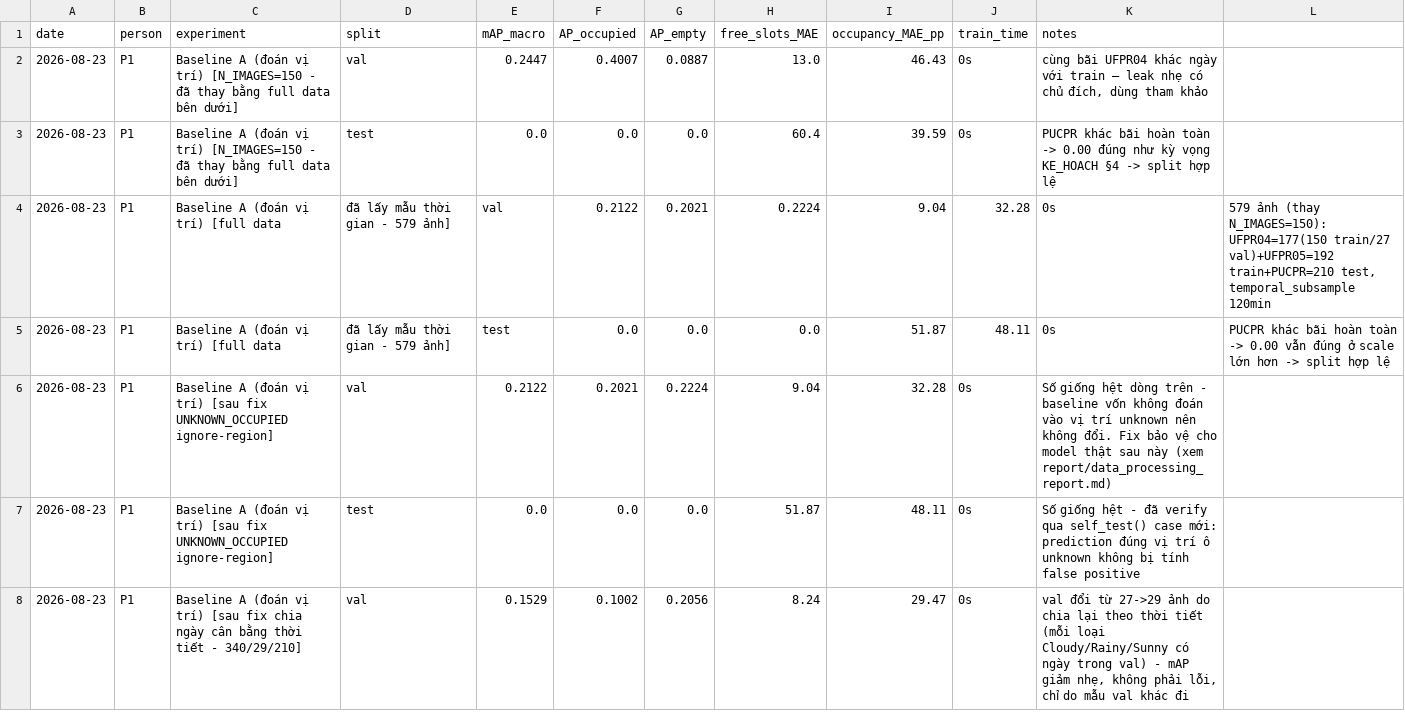
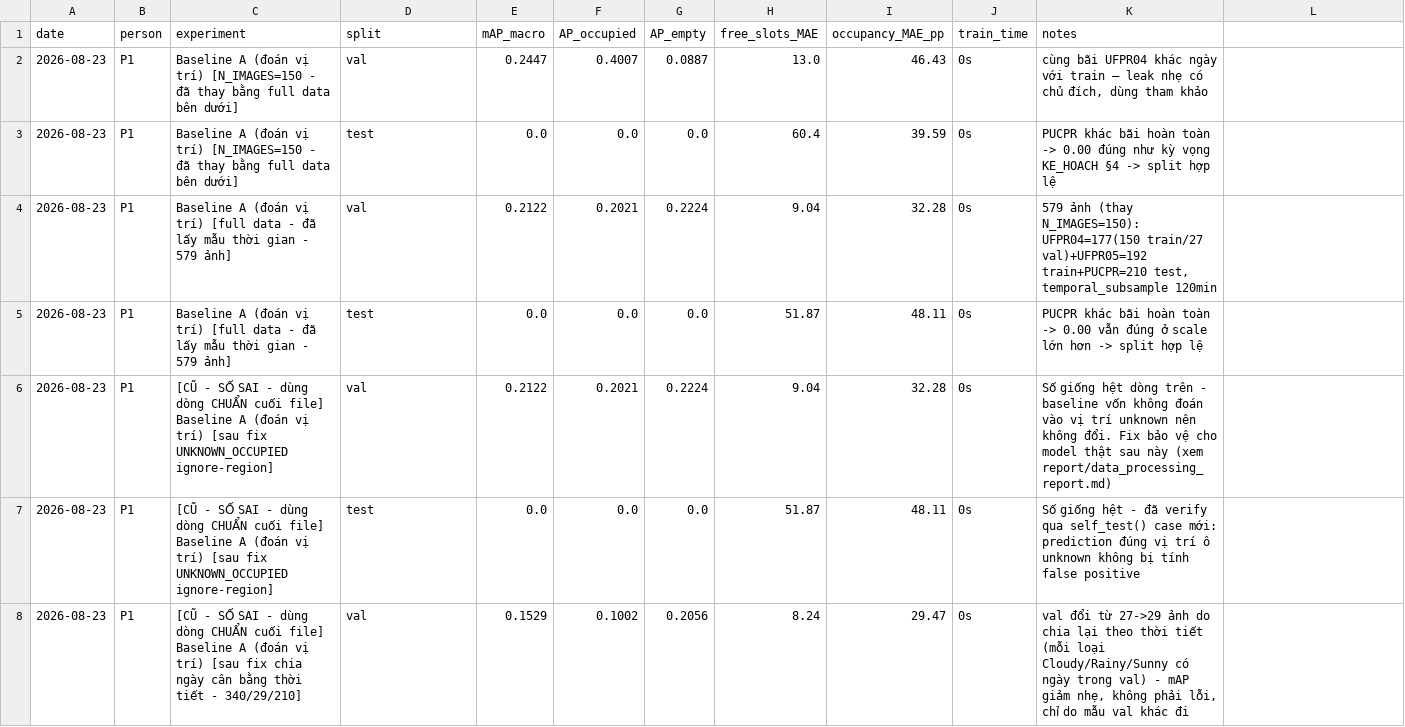
Before and after one commit to AIVIETNAM-AIO-thanhnhan/car-parkinglot-count, a CSV file: results.csv, drawn as a sheet; only a part is shown; the diff covers the shown part only.

```diff
--- a/results.csv
+++ b/results.csv
@@ -3,6 +3,6 @@ date,person,experiment,split,mAP_macro,AP_occupied,AP_empty,free_slots_MAE,occup
 2026-08-23,P1,Baseline A (đoán vị trí) [N_IMAGES=150 - đã thay bằng full data bên dưới],test,0.0,0.0,0.0,60.4,39.59,0s,"PUCPR khác bãi hoàn toàn -> 0.00 đúng như kỳ vọng KE_HOACH §4 -> split hợp lệ"
-2026-08-23,P1,Baseline A (đoán vị trí) [full data, đã lấy mẫu thời gian - 579 ảnh],val,0.2122,0.2021,0.2224,9.04,32.28,0s,"579 ảnh (thay N_IMAGES=150): UFPR04=177(150 train/27 val)+UFPR05=192 train+PUCPR=210 test, temporal_subsample 120min"
-2026-08-23,P1,Baseline A (đoán vị trí) [full data, đã lấy mẫu thời gian - 579 ảnh],test,0.0,0.0,0.0,51.87,48.11,0s,"PUCPR khác bãi hoàn toàn -> 0.00 vẫn đúng ở scale lớn hơn -> split hợp lệ"
-2026-08-23,P1,Baseline A (đoán vị trí) [sau fix UNKNOWN_OCCUPIED ignore-region],val,0.2122,0.2021,0.2224,9.04,32.28,0s,"Số giống hệt dòng trên - baseline vốn không đoán vào vị trí unknown nên không đổi. Fix bảo vệ cho model thật sau này (xem report/data_processing_report.md)"
-2026-08-23,P1,Baseline A (đoán vị trí) [sau fix UNKNOWN_OCCUPIED ignore-region],test,0.0,0.0,0.0,51.87,48.11,0s,"Số giống hệt - đã verify qua self_test() case mới: prediction đúng vị trí ô unknown không bị tính false positive"
-2026-08-23,P1,Baseline A (đoán vị trí) [sau fix chia ngày cân bằng thời tiết - 340/29/210],val,0.1529,0.1002,0.2056,8.24,29.47,0s,"val đổi từ 27->29 ảnh do chia lại theo thời tiết (mỗi loại Cloudy/Rainy/Sunny có ngày trong val) - mAP giảm nhẹ, không phải lỗi, chỉ do mẫu val khác đi"
+2026-08-23,P1,Baseline A (đoán vị trí) [full data - đã lấy mẫu thời gian - 579 ảnh],val,0.2122,0.2021,0.2224,9.04,32.28,0s,"579 ảnh (thay N_IMAGES=150): UFPR04=177(150 train/27 val)+UFPR05=192 train+PUCPR=210 test, temporal_subsample 120min"
+2026-08-23,P1,Baseline A (đoán vị trí) [full data - đã lấy mẫu thời gian - 579 ảnh],test,0.0,0.0,0.0,51.87,48.11,0s,"PUCPR khác bãi hoàn toàn -> 0.00 vẫn đúng ở scale lớn hơn -> split hợp lệ"
+2026-08-23,P1,[CŨ - SỐ SAI - dùng dòng CHUẨN cuối file] Baseline A (đoán vị trí) [sau fix UNKNOWN_OCCUPIED ignore-region],val,0.2122,0.2021,0.2224,9.04,32.28,0s,"Số giống hệt dòng trên - baseline vốn không đoán vào vị trí unknown nên không đổi. Fix bảo vệ cho model thật sau này (xem report/data_processing_report.md)"
+2026-08-23,P1,[CŨ - SỐ SAI - dùng dòng CHUẨN cuối file] Baseline A (đoán vị trí) [sau fix UNKNOWN_OCCUPIED ignore-region],test,0.0,0.0,0.0,51.87,48.11,0s,"Số giống hệt - đã verify qua self_test() case mới: prediction đúng vị trí ô unknown không bị tính false positive"
+2026-08-23,P1,[CŨ - SỐ SAI - dùng dòng CHUẨN cuối file] Baseline A (đoán vị trí) [sau fix chia ngày cân bằng thời tiết - 340/29/210],val,0.1529,0.1002,0.2056,8.24,29.47,0s,"val đổi từ 27->29 ảnh do chia lại theo thời tiết (mỗi loại Cloudy/Rainy/Sunny có ngày trong val) - mAP giảm nhẹ, không phải lỗi, chỉ do mẫu val khác đi"
```
Also changed, not shown: 5 edited cells elsewhere in this file, 1 other file.
